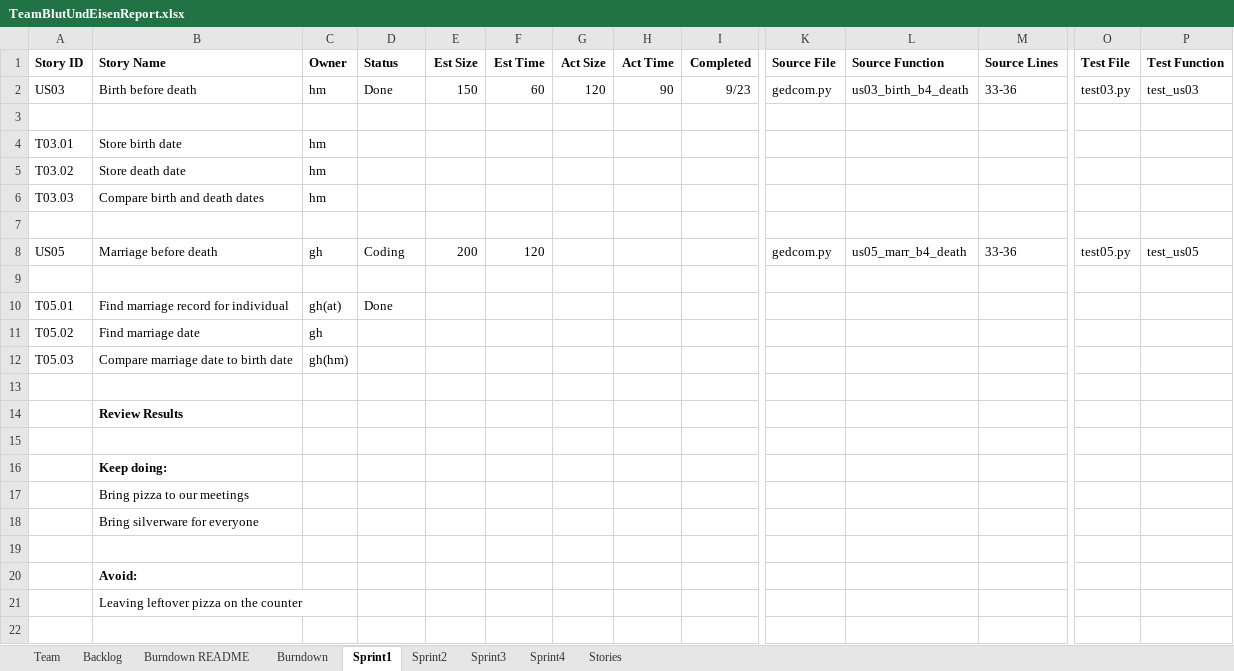
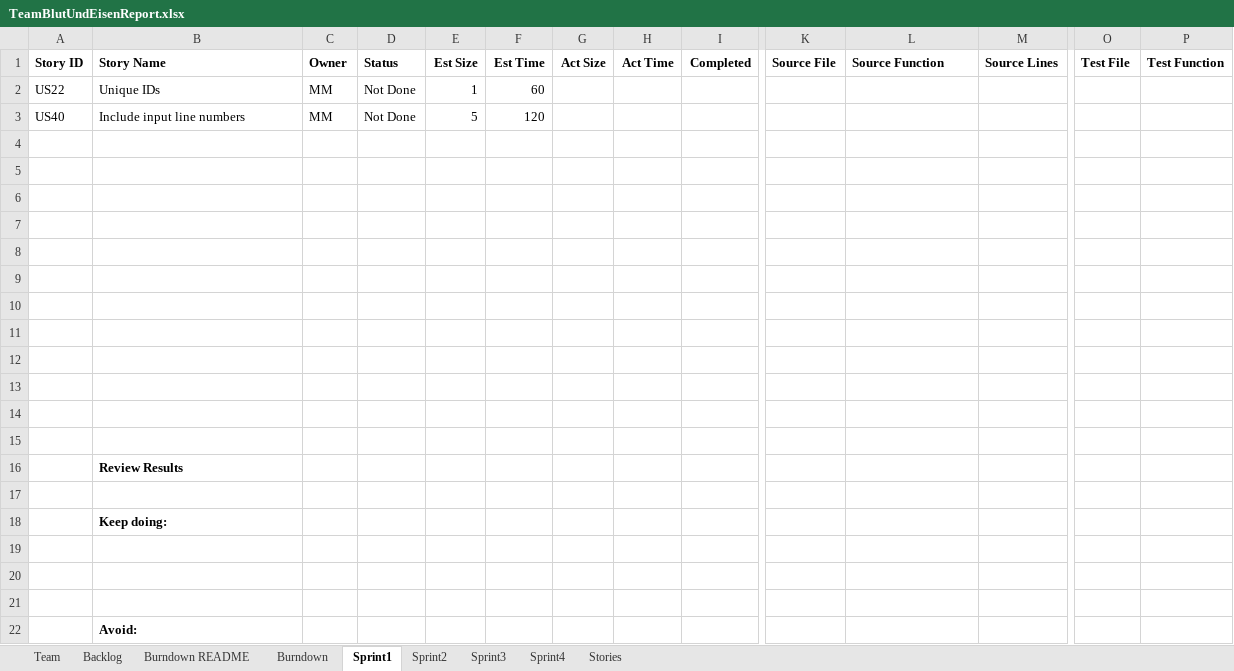
Before and after one commit to jbisnar/cs555, an Excel workbook: TeamBlutUndEisenReport.xlsx, sheet Sprint1, drawn as a sheet; only a part is shown, gaps mark what is left out; values as stored, in another font and other column widths than the file's, no borders; removed rows and columns are numbered as before the commit, all else as after; rows hold the shown columns only; the diff names each change by its address in the sheet, - before the commit and + after, or states it on an @@ line.

Commit message:
Added Sprint 0 Output File and Updated Sprint Report

```diff
--- a/TeamBlutUndEisenReport.xlsx (sheet Sprint1)
+++ b/TeamBlutUndEisenReport.xlsx (sheet Sprint1)
-row 2: US03 | Birth before death | hm | Done | 150 | 60 | 120 | 90 | 9/23 | gedcom.py | us03_birth_b4_death | 33-36 | test03.py | test_us03
+row 2: US22 | Unique IDs | MM | Not Done | 1 | 60
+row 3: US40 | Include input line numbers | MM | Not Done | 5 | 120
-row 4: T03.01 | Store birth date | hm
-row 5: T03.02 | Store death date | hm
-row 6: T03.03 | Compare birth and death dates | hm
-row 8: US05 | Marriage before death | gh | Coding | 200 | 120 |  |  |  | gedcom.py | us05_marr_b4_death | 33-36 | test05.py | test_us05
-row 7: T05.01 | Find marriage record for individual | gh(at) | Done
+row 7: (empty)
-row 8: T05.02 | Find marriage date | gh
+row 8: (empty)
-row 9: T05.03 | Compare marriage date to birth date | gh(hm)
+row 9: (empty)
+row 10: (empty)
+row 11: (empty)
+row 12: (empty)
+row 13: (empty)
+row 14: (empty)
-B19 (Story Name): Bring pizza to our meetings
+B19 (Story Name): (empty)
-B20 (Story Name): Bring silverware for everyone
+B20 (Story Name): (empty)
-row 21:  | Leaving leftover pizza on the counter
```
Also changed, not shown: sheet Backlog, sheet Burndown, sheet Stories, sheet Team, charts or pictures, 1 other file.
